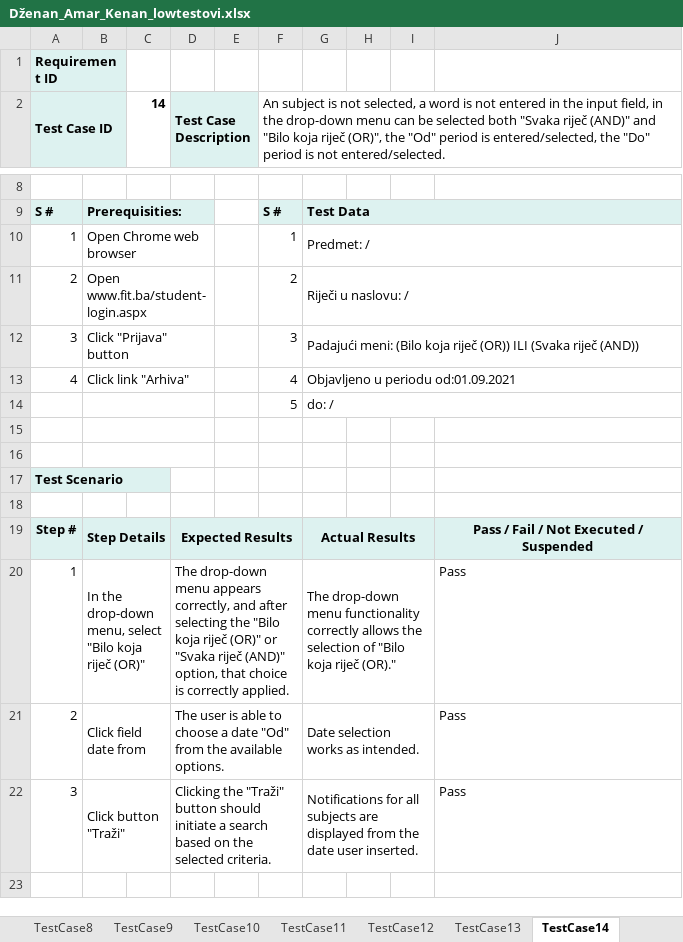
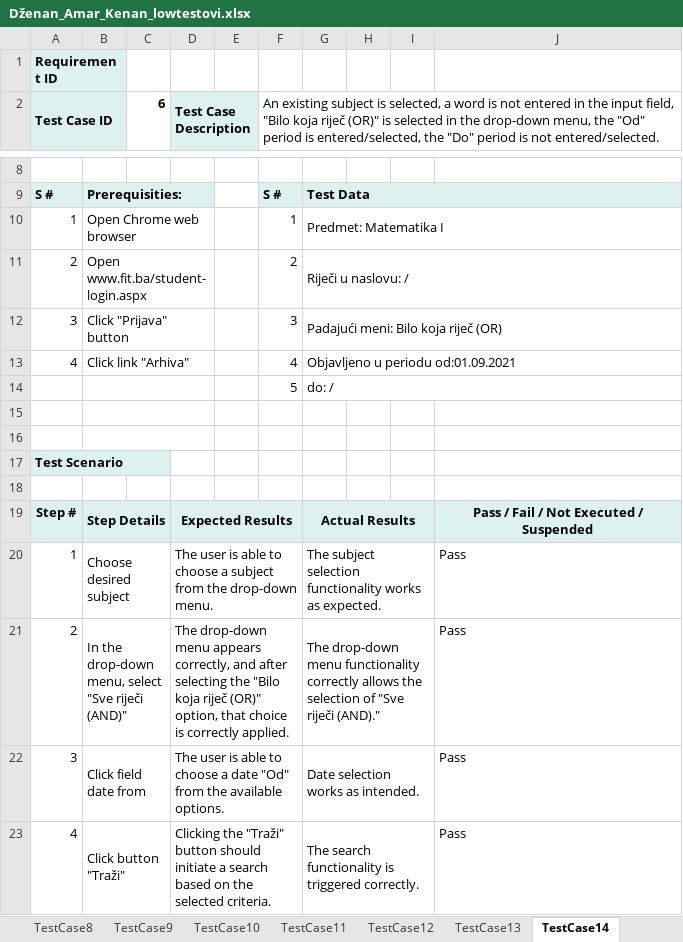
Before and after one commit to kenanalic20/Formalne-Metode, an Excel workbook: Dženan_Amar_Kenan_lowtestovi.xlsx, sheet TestCase14, drawn as a sheet; only a part is shown, gaps mark what is left out; values as stored, in another font and other column widths than the file's, no borders; conditional formats not drawn; the diff names each change by its address in the sheet, - before the commit and + after, or states it on an @@ line.

```diff
--- a/Dženan_Amar_Kenan_lowtestovi.xlsx (sheet TestCase14)
+++ b/Dženan_Amar_Kenan_lowtestovi.xlsx (sheet TestCase14)
-C2: 14
+C2: 6
-F2: An subject is not selected, a word is not entered in the input field, in the drop-down menu can be selected both "Svaka riječ (AND)" and "Bilo koja riječ (OR)", the "Od"…
+F2: An existing subject is selected, a word is not entered in the input field, "Bilo koja riječ (OR)" is selected in the drop-down menu, the "Od"…
-G10: Predmet: /
+G10: Predmet: Matematika I
-G12: Padajući meni: (Bilo koja riječ (OR)) ILI (Svaka riječ (AND))
+G12: Padajući meni: Bilo koja riječ (OR)
-B20: In the drop-down menu, select "Bilo koja riječ (OR)"
+B20: Choose desired subject
-D20 (Test Case Description): The drop-down menu appears correctly, and after selecting the "Bilo koja riječ (OR)" or "Svaka riječ (AND)" option, that choice is correctly applied.
+D20 (Test Case Description): The user is able to choose a subject from the drop-down menu.
-G20: The drop-down menu functionality correctly allows the selection of "Bilo koja riječ (OR)."
+G20: The subject selection functionality works as expected.
-B21: Click field date from
+B21: In the drop-down menu, select "Sve riječi (AND)"
-D21 (Test Case Description): The user is able to choose a date "Od" from the available options.
+D21 (Test Case Description): The drop-down menu appears correctly, and after selecting the "Bilo koja riječ (OR)" option, that choice is correctly applied.
-G21: Date selection works as intended.
+G21: The drop-down menu functionality correctly allows the selection of "Sve riječi (AND)."
-B22: Click button "Traži"
+B22: Click field date from
-D22 (Test Case Description): Clicking the "Traži" button should initiate a search based on the selected criteria.
+D22 (Test Case Description): The user is able to choose a date "Od" from the available options.
-G22: Notifications for all subjects are displayed from the date user inserted.
+G22: Date selection works as intended.
+row 23: 4 | Click button "Traži" |  | Clicking the "Traži" button should initiate a search based on the selected criteria. |  |  | The search functionality is triggered correctly. |  |  | Pass
```
Also changed, not shown: sheet TestCase13, sheet TestCase16, sheet TestCase15, other sheet tabs, 19 other files.
